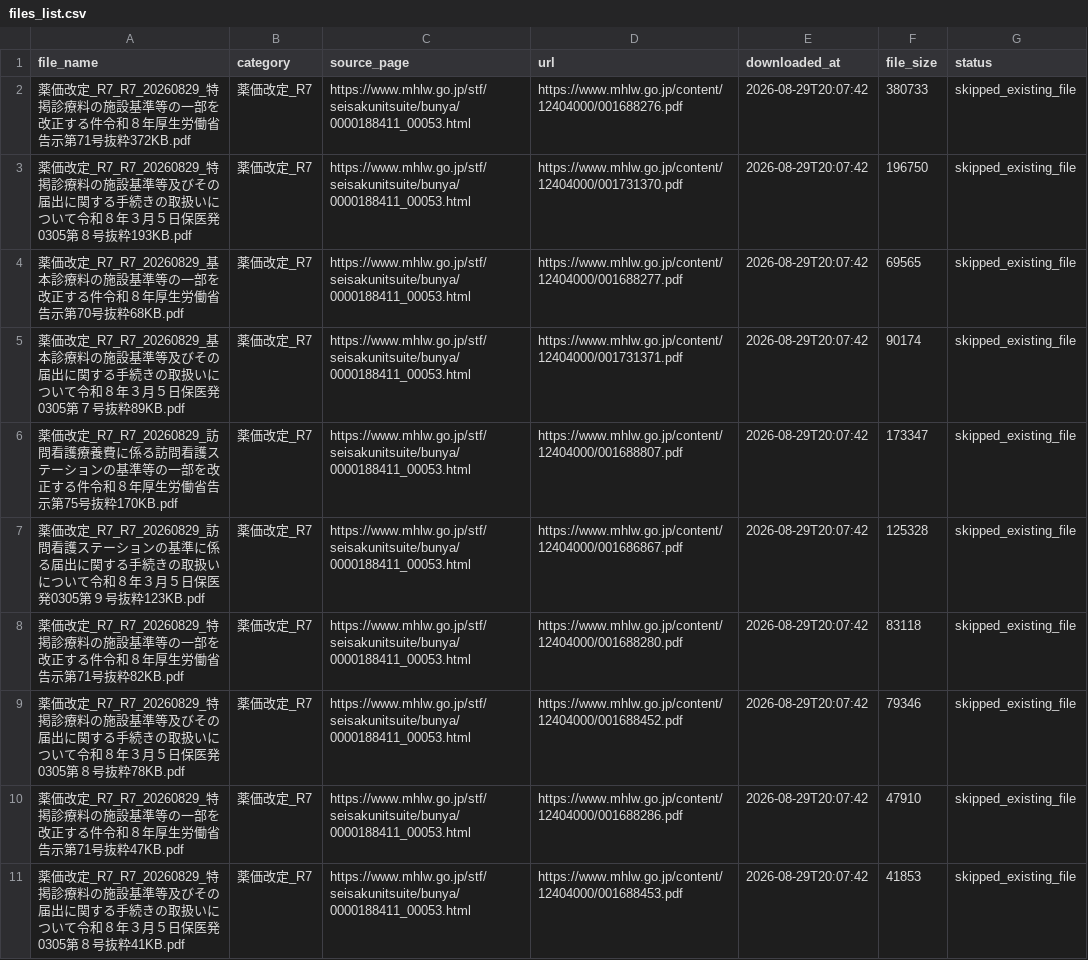
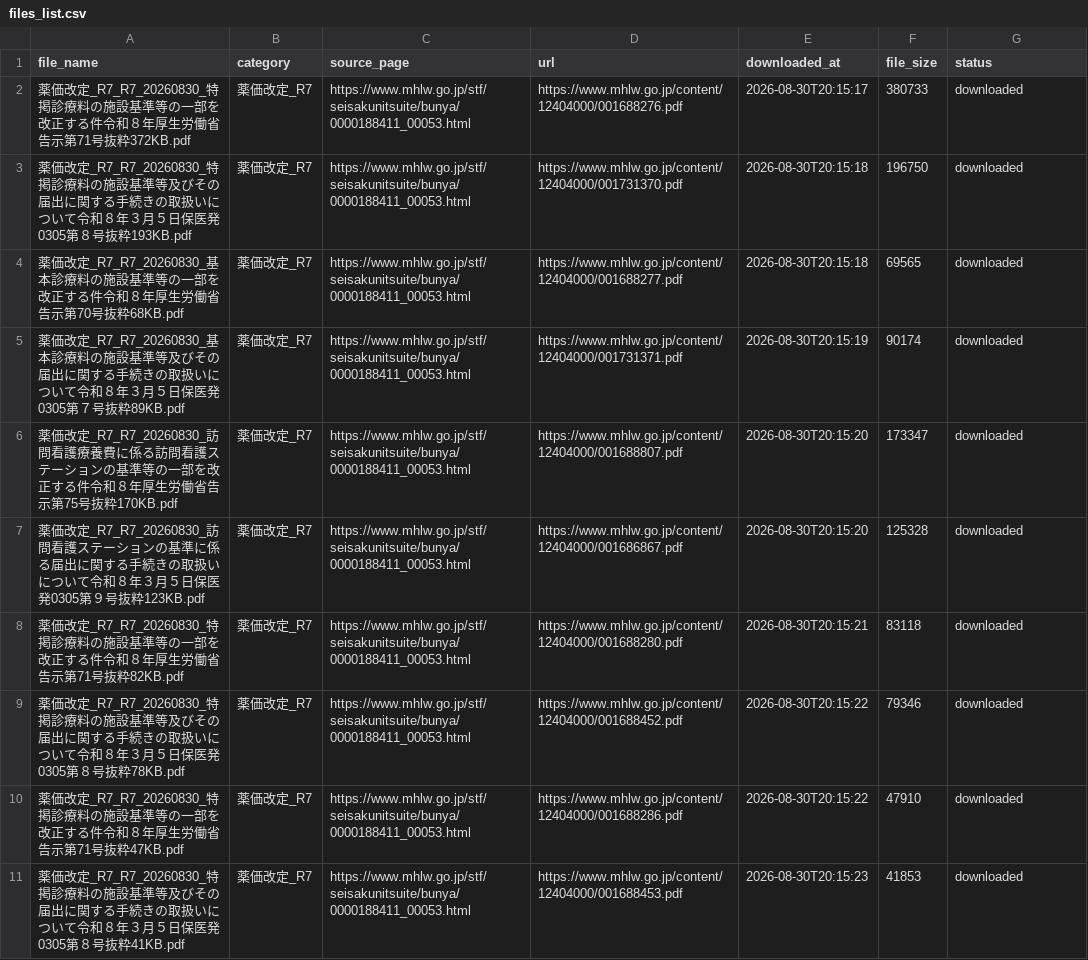
Before and after one commit to yuki0717-hub/shinryouhoshu-download-tool, a CSV file: output/ai-shinryou-db/data/files_list.csv, drawn as a sheet; only a part is shown; the diff covers the shown part only.

```diff
--- a/output/ai-shinryou-db/data/files_list.csv
+++ b/output/ai-shinryou-db/data/files_list.csv
@@ -1,11 +1,11 @@
 file_name,category,source_page,url,downloaded_at,file_size,status
-薬価改定_R7_R7_20260829_特掲診療料の施設基準等の一部を改正する件令和８年厚生労働省告示第71号抜粋372KB.pdf,薬価改定_R7,https://www.mhlw.go.jp/stf/seisakunitsuite/bunya/0000188411_00053.html,https://www.mhlw.go.jp/content/12404000/001688276.pdf,2026-08-29T20:07:42,380733,skipped_existing_file
-薬価改定_R7_R7_20260829_特掲診療料の施設基準等及びその届出に関する手続きの取扱いについて令和８年３月５日保医発0305第８号抜粋193KB.pdf,薬価改定_R7,https://www.mhlw.go.jp/stf/seisakunitsuite/bunya/0000188411_00053.html,https://www.mhlw.go.jp/content/12404000/001731370.pdf,2026-08-29T20:07:42,196750,skipped_existing_file
-薬価改定_R7_R7_20260829_基本診療料の施設基準等の一部を改正する件令和８年厚生労働省告示第70号抜粋68KB.pdf,薬価改定_R7,https://www.mhlw.go.jp/stf/seisakunitsuite/bunya/0000188411_00053.html,https://www.mhlw.go.jp/content/12404000/001688277.pdf,2026-08-29T20:07:42,69565,skipped_existing_file
-薬価改定_R7_R7_20260829_基本診療料の施設基準等及びその届出に関する手続きの取扱いについて令和８年３月５日保医発0305第７号抜粋89KB.pdf,薬価改定_R7,https://www.mhlw.go.jp/stf/seisakunitsuite/bunya/0000188411_00053.html,https://www.mhlw.go.jp/content/12404000/001731371.pdf,2026-08-29T20:07:42,90174,skipped_existing_file
-薬価改定_R7_R7_20260829_訪問看護療養費に係る訪問看護ステーションの基準等の一部を改正する件令和８年厚生労働省告示第75号抜粋170KB.pdf,薬価改定_R7,https://www.mhlw.go.jp/stf/seisakunitsuite/bunya/0000188411_00053.html,https://www.mhlw.go.jp/content/12404000/001688807.pdf,2026-08-29T20:07:42,173347,skipped_existing_file
-薬価改定_R7_R7_20260829_訪問看護ステーションの基準に係る届出に関する手続きの取扱いについて令和８年３月５日保医発0305第９号抜粋123KB.pdf,薬価改定_R7,https://www.mhlw.go.jp/stf/seisakunitsuite/bunya/0000188411_00053.html,https://www.mhlw.go.jp/content/12404000/001686867.pdf,2026-08-29T20:07:42,125328,skipped_existing_file
-薬価改定_R7_R7_20260829_特掲診療料の施設基準等の一部を改正する件令和８年厚生労働省告示第71号抜粋82KB.pdf,薬価改定_R7,https://www.mhlw.go.jp/stf/seisakunitsuite/bunya/0000188411_00053.html,https://www.mhlw.go.jp/content/12404000/001688280.pdf,2026-08-29T20:07:42,83118,skipped_existing_file
-薬価改定_R7_R7_20260829_特掲診療料の施設基準等及びその届出に関する手続きの取扱いについて令和８年３月５日保医発0305第８号抜粋78KB.pdf,薬価改定_R7,https://www.mhlw.go.jp/stf/seisakunitsuite/bunya/0000188411_00053.html,https://www.mhlw.go.jp/content/12404000/001688452.pdf,2026-08-29T20:07:42,79346,skipped_existing_file
-薬価改定_R7_R7_20260829_特掲診療料の施設基準等の一部を改正する件令和８年厚生労働省告示第71号抜粋47KB.pdf,薬価改定_R7,https://www.mhlw.go.jp/stf/seisakunitsuite/bunya/0000188411_00053.html,https://www.mhlw.go.jp/content/12404000/001688286.pdf,2026-08-29T20:07:42,47910,skipped_existing_file
-薬価改定_R7_R7_20260829_特掲診療料の施設基準等及びその届出に関する手続きの取扱いについて令和８年３月５日保医発0305第８号抜粋41KB.pdf,薬価改定_R7,https://www.mhlw.go.jp/stf/seisakunitsuite/bunya/0000188411_00053.html,https://www.mhlw.go.jp/content/12404000/001688453.pdf,2026-08-29T20:07:42,41853,skipped_existing_file
+薬価改定_R7_R7_20260830_特掲診療料の施設基準等の一部を改正する件令和８年厚生労働省告示第71号抜粋372KB.pdf,薬価改定_R7,https://www.mhlw.go.jp/stf/seisakunitsuite/bunya/0000188411_00053.html,https://www.mhlw.go.jp/content/12404000/001688276.pdf,2026-08-30T20:15:17,380733,downloaded
+薬価改定_R7_R7_20260830_特掲診療料の施設基準等及びその届出に関する手続きの取扱いについて令和８年３月５日保医発0305第８号抜粋193KB.pdf,薬価改定_R7,https://www.mhlw.go.jp/stf/seisakunitsuite/bunya/0000188411_00053.html,https://www.mhlw.go.jp/content/12404000/001731370.pdf,2026-08-30T20:15:18,196750,downloaded
+薬価改定_R7_R7_20260830_基本診療料の施設基準等の一部を改正する件令和８年厚生労働省告示第70号抜粋68KB.pdf,薬価改定_R7,https://www.mhlw.go.jp/stf/seisakunitsuite/bunya/0000188411_00053.html,https://www.mhlw.go.jp/content/12404000/001688277.pdf,2026-08-30T20:15:18,69565,downloaded
+薬価改定_R7_R7_20260830_基本診療料の施設基準等及びその届出に関する手続きの取扱いについて令和８年３月５日保医発0305第７号抜粋89KB.pdf,薬価改定_R7,https://www.mhlw.go.jp/stf/seisakunitsuite/bunya/0000188411_00053.html,https://www.mhlw.go.jp/content/12404000/001731371.pdf,2026-08-30T20:15:19,90174,downloaded
+薬価改定_R7_R7_20260830_訪問看護療養費に係る訪問看護ステーションの基準等の一部を改正する件令和８年厚生労働省告示第75号抜粋170KB.pdf,薬価改定_R7,https://www.mhlw.go.jp/stf/seisakunitsuite/bunya/0000188411_00053.html,https://www.mhlw.go.jp/content/12404000/001688807.pdf,2026-08-30T20:15:20,173347,downloaded
+薬価改定_R7_R7_20260830_訪問看護ステーションの基準に係る届出に関する手続きの取扱いについて令和８年３月５日保医発0305第９号抜粋123KB.pdf,薬価改定_R7,https://www.mhlw.go.jp/stf/seisakunitsuite/bunya/0000188411_00053.html,https://www.mhlw.go.jp/content/12404000/001686867.pdf,2026-08-30T20:15:20,125328,downloaded
+薬価改定_R7_R7_20260830_特掲診療料の施設基準等の一部を改正する件令和８年厚生労働省告示第71号抜粋82KB.pdf,薬価改定_R7,https://www.mhlw.go.jp/stf/seisakunitsuite/bunya/0000188411_00053.html,https://www.mhlw.go.jp/content/12404000/001688280.pdf,2026-08-30T20:15:21,83118,downloaded
+薬価改定_R7_R7_20260830_特掲診療料の施設基準等及びその届出に関する手続きの取扱いについて令和８年３月５日保医発0305第８号抜粋78KB.pdf,薬価改定_R7,https://www.mhlw.go.jp/stf/seisakunitsuite/bunya/0000188411_00053.html,https://www.mhlw.go.jp/content/12404000/001688452.pdf,2026-08-30T20:15:22,79346,downloaded
+薬価改定_R7_R7_20260830_特掲診療料の施設基準等の一部を改正する件令和８年厚生労働省告示第71号抜粋47KB.pdf,薬価改定_R7,https://www.mhlw.go.jp/stf/seisakunitsuite/bunya/0000188411_00053.html,https://www.mhlw.go.jp/content/12404000/001688286.pdf,2026-08-30T20:15:22,47910,downloaded
+薬価改定_R7_R7_20260830_特掲診療料の施設基準等及びその届出に関する手続きの取扱いについて令和８年３月５日保医発0305第８号抜粋41KB.pdf,薬価改定_R7,https://www.mhlw.go.jp/stf/seisakunitsuite/bunya/0000188411_00053.html,https://www.mhlw.go.jp/content/12404000/001688453.pdf,2026-08-30T20:15:23,41853,downloaded
```
Also changed, not shown: 87 edited cells elsewhere in this file, output/ai-hourei-db/data/laws_index.csv, output/ai-shinryou-db/data/comprehensive_index.csv, 50 other files.
